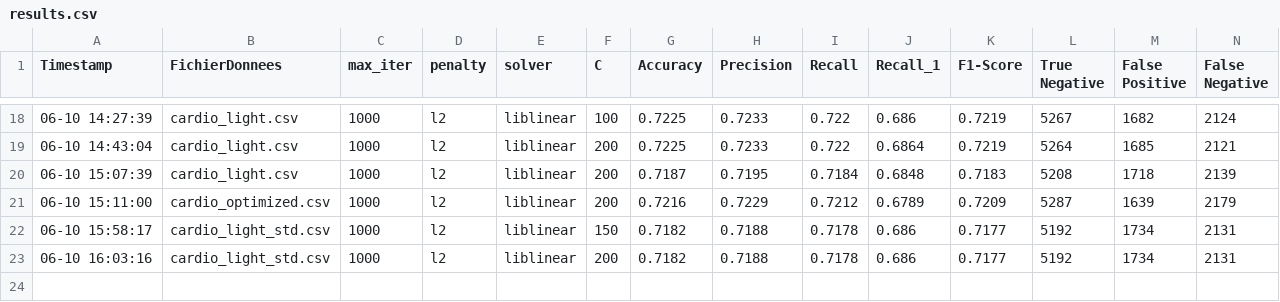
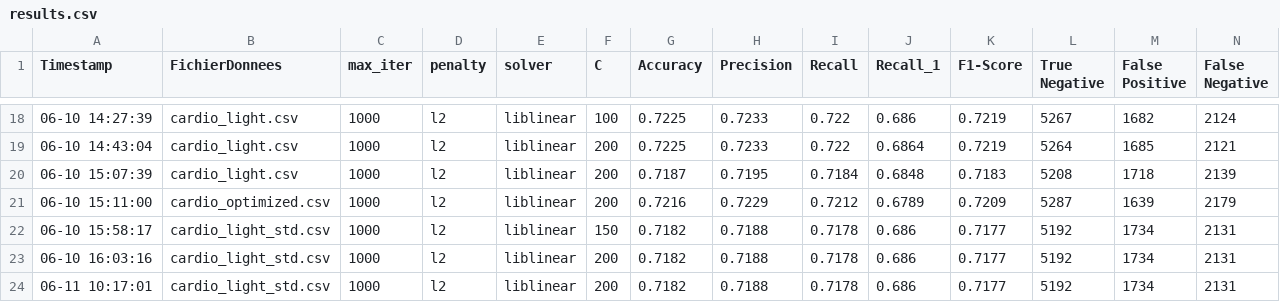
Before and after one commit to sulivan-moreau/cardio-vasc-risks, a CSV file: results.csv, drawn as a sheet; only a part is shown, gaps mark what is left out; rows hold the shown columns only; the diff names each change by its address in the sheet, - before the commit and + after, or states it on an @@ line.

```diff
--- a/results.csv
+++ b/results.csv
+row 24: 06-11 10:17:01 | cardio_light_std.csv | 1000 | l2 | liblinear | 200 | 0.7182 | 0.7188 | 0.7178 | 0.686 | 0.7177 | 5192 | 1734 | 2131
```
Also changed, not shown: 1 other file.
